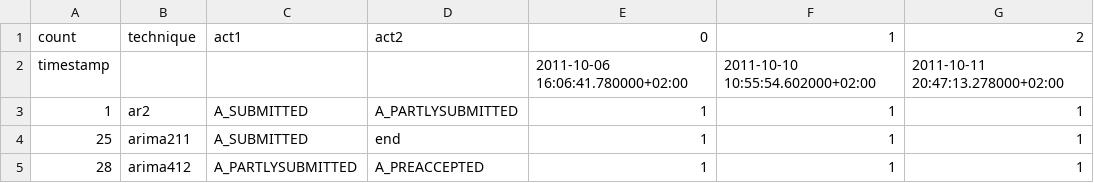
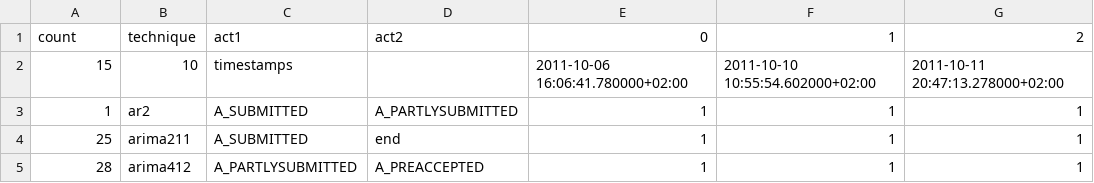
Before and after one commit to yesanton/Process-Change-Exploration-Visualizations, a CSV file: vis-system/bpi12-50-25-25-.csv, drawn as a sheet; only a part is shown; the diff names each change by its address in the sheet, - before the commit and + after, or states it on an @@ line.

```diff
--- a/vis-system/bpi12-50-25-25-.csv
+++ b/vis-system/bpi12-50-25-25-.csv
-A2: timestamp
+A2: 15
-B2: (empty)
+B2: 10
-C2: (empty)
+C2: timestamps
```
Also changed, not shown: vis-system/bpi12-50-25-25.csv, 1 other file.
